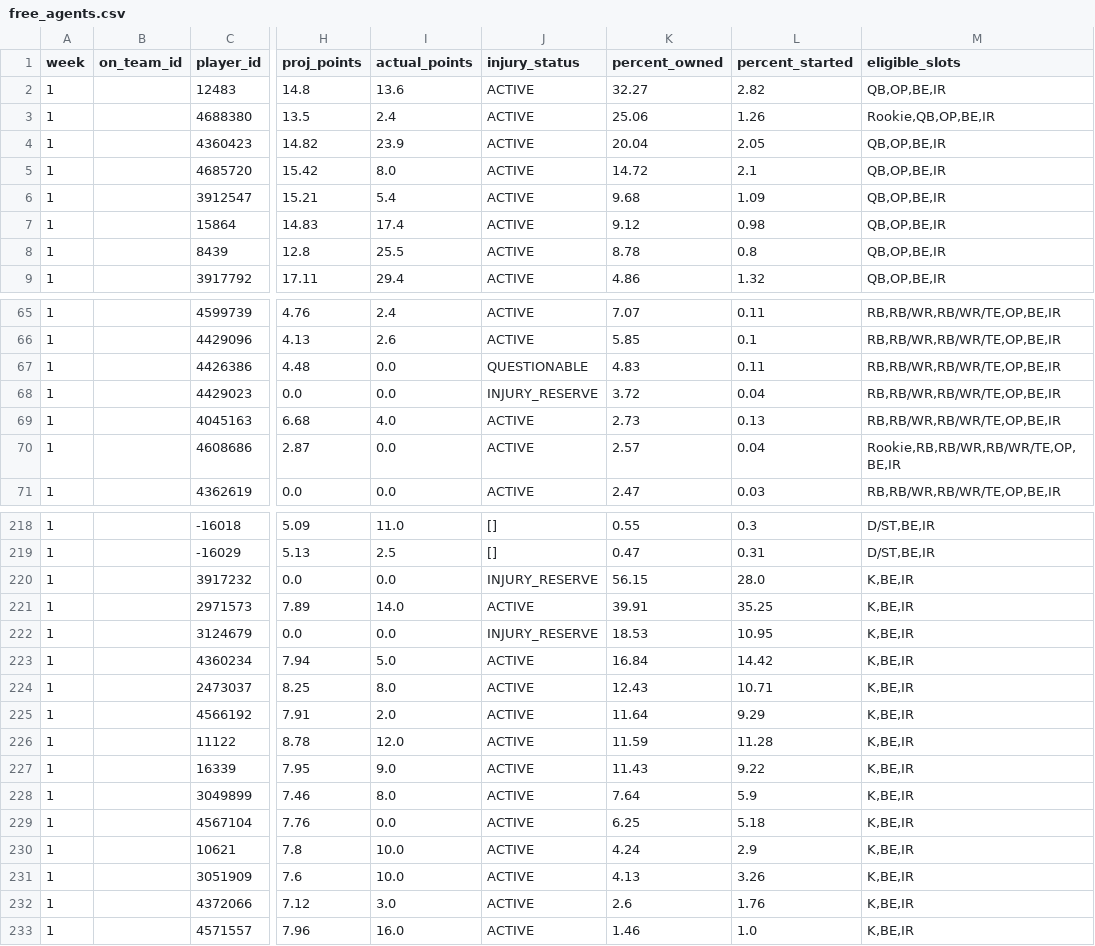
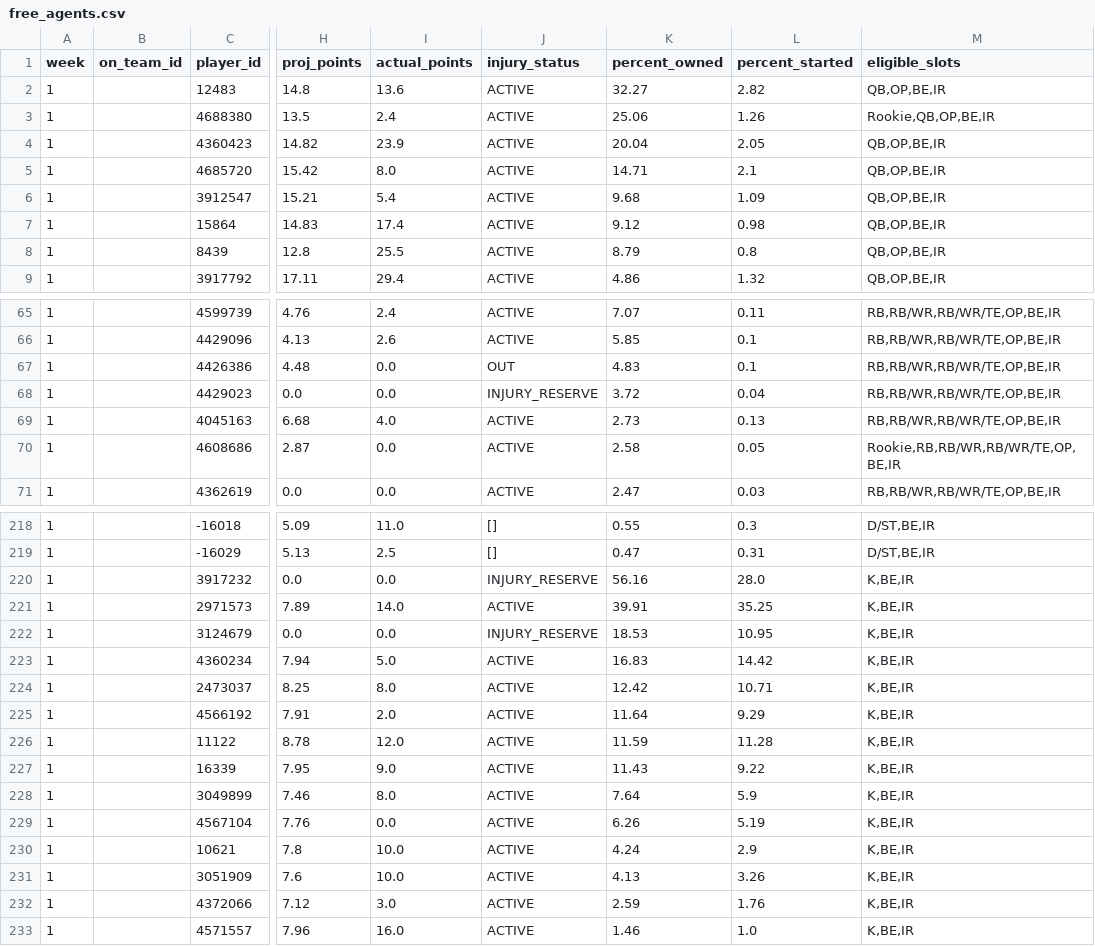
Before and after one commit to alwineinger/ESPN_Extractor, a CSV file: data/free_agents.csv, drawn as a sheet; only a part is shown, gaps mark what is left out; the diff covers the shown part only; the diff names each change by its address in the sheet, - before the commit and + after, or states it on an @@ line.

Commit message:
data

```diff
--- a/data/free_agents.csv
+++ b/data/free_agents.csv
-K5 (percent_owned): 14.72
+K5 (percent_owned): 14.71
-K8 (percent_owned): 8.78
+K8 (percent_owned): 8.79
-J67 (injury_status): QUESTIONABLE
+J67 (injury_status): OUT
-L67 (percent_started): 0.11
+L67 (percent_started): 0.1
-K70 (percent_owned): 2.57
+K70 (percent_owned): 2.58
-L70 (percent_started): 0.04
+L70 (percent_started): 0.05
-K220 (percent_owned): 56.15
+K220 (percent_owned): 56.16
-K223 (percent_owned): 16.84
+K223 (percent_owned): 16.83
-K224 (percent_owned): 12.43
+K224 (percent_owned): 12.42
-K229 (percent_owned): 6.25
+K229 (percent_owned): 6.26
-L229 (percent_started): 5.18
+L229 (percent_started): 5.19
-K232 (percent_owned): 2.6
+K232 (percent_owned): 2.59
```
Also changed, not shown: 18 edited cells elsewhere in this file, data/current_team_rosters.csv, 1 other file.
